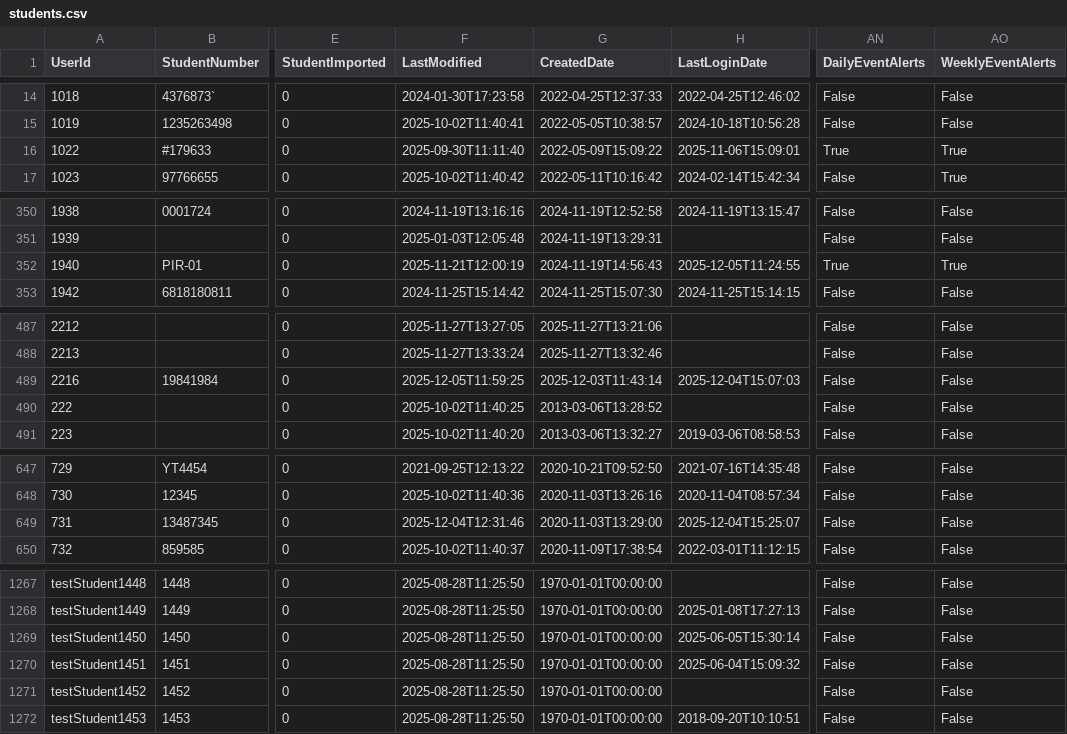
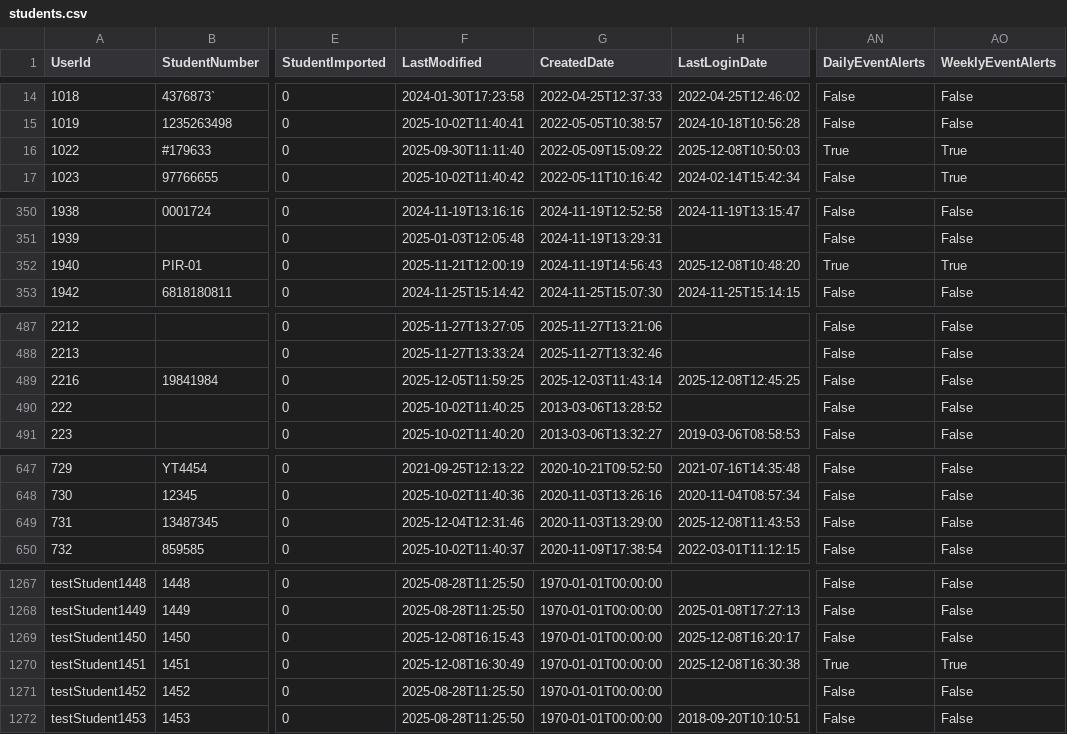
Before and after one commit to falaknaazkhan14/Trial, a CSV file: data/students.csv, drawn as a sheet; only a part is shown, gaps mark what is left out; the diff covers the shown part only; the diff names each change by its address in the sheet, - before the commit and + after, or states it on an @@ line.

```diff
--- a/data/students.csv
+++ b/data/students.csv
-H16 (LastLoginDate): 2025-11-06T15:09:01
+H16 (LastLoginDate): 2025-12-08T10:50:03
-H352 (LastLoginDate): 2025-12-05T11:24:55
+H352 (LastLoginDate): 2025-12-08T10:48:20
-H489 (LastLoginDate): 2025-12-04T15:07:03
+H489 (LastLoginDate): 2025-12-08T12:45:25
-H649 (LastLoginDate): 2025-12-04T15:25:07
+H649 (LastLoginDate): 2025-12-08T11:43:53
-F1269 (LastModified): 2025-08-28T11:25:50
+F1269 (LastModified): 2025-12-08T16:15:43
-H1269 (LastLoginDate): 2025-06-05T15:30:14
+H1269 (LastLoginDate): 2025-12-08T16:20:17
-F1270 (LastModified): 2025-08-28T11:25:50
+F1270 (LastModified): 2025-12-08T16:30:49
-H1270 (LastLoginDate): 2025-06-04T15:09:32
+H1270 (LastLoginDate): 2025-12-08T16:30:38
-AN1270 (DailyEventAlerts): False
+AN1270 (DailyEventAlerts): True
-AO1270 (WeeklyEventAlerts): False
+AO1270 (WeeklyEventAlerts): True
```
Also changed, not shown: 1 edited cell elsewhere in this file, data/appointment_bookings.csv, data/appointment_slots.csv, 4 other files.
